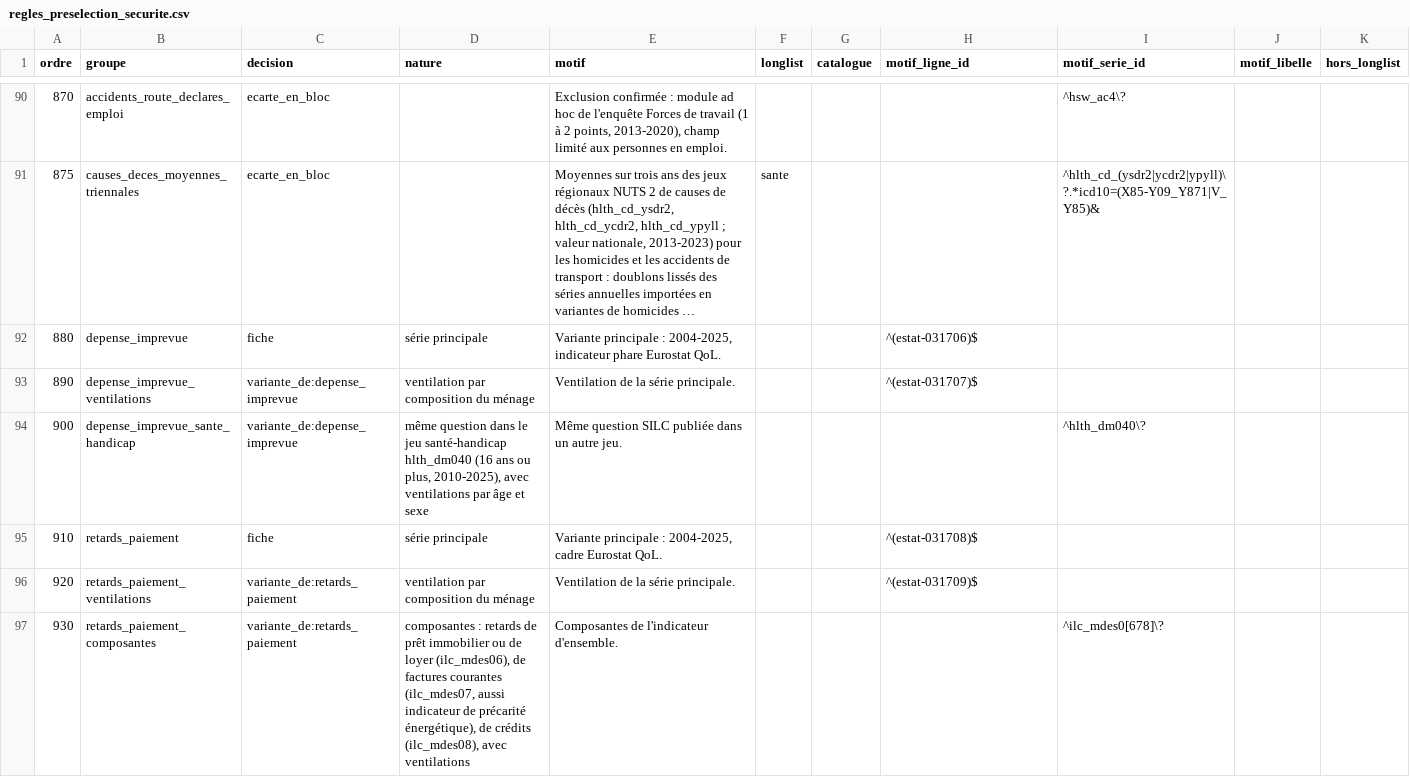
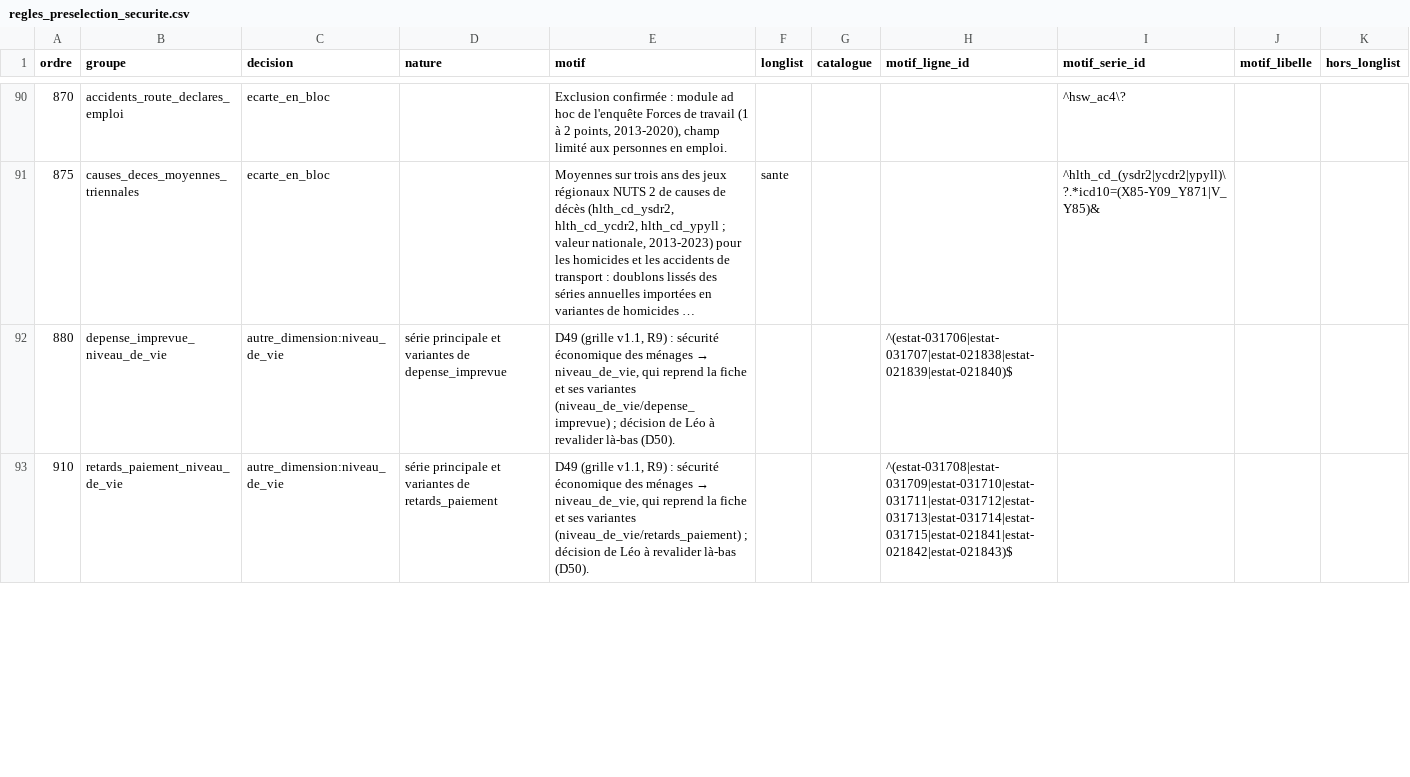
Before and after one commit to leomalherbe/prosperite, a CSV file: docs/validation/regles_preselection_securite.csv, drawn as a sheet; only a part is shown, gaps mark what is left out; long unchanged cells end in …; removed rows and columns are numbered as before the commit, all else as after; the diff covers the shown part only; the diff names each change by its address in the sheet, - before the commit and + after, or states it on an @@ line.

```diff
--- a/docs/validation/regles_preselection_securite.csv
+++ b/docs/validation/regles_preselection_securite.csv
-B92 (groupe): depense_imprevue
+B92 (groupe): depense_imprevue_niveau_de_vie
-C92 (decision): fiche
+C92 (decision): autre_dimension:niveau_de_vie
-D92 (nature): série principale
+D92 (nature): série principale et variantes de depense_imprevue
@@ E92 (motif): Variante principale : 2004-2025, indicateur phare Eurostat QoL. → D49 (grille v1.1, R9) : sécurité économique des ménages → niveau_de_vie, qui reprend la fiche et ses variantes (niveau_de_vie/depense_imprevue) ; décision de Léo à revalider là-bas (D50). @@
-H92 (motif_ligne_id): ^(estat-031706)$
+H92 (motif_ligne_id): ^(estat-031706|estat-031707|estat-021838|estat-021839|estat-021840)$
-row 93: 890 | depense_imprevue_ventilations | variante_de:depense_imprevue | ventilation par composition du ménage | Ventilation de la série principale. |  |  | ^(estat-031707)$
-row 94: 900 | depense_imprevue_sante_handicap | variante_de:depense_imprevue | même question dans le jeu santé-handicap hlth_dm040 (16 ans ou plus, 2010-2025), avec ventilations par âge et sexe | Même question SILC publiée dans un autre jeu. |  |  |  | ^hlth_dm040\?
-B93 (groupe): retards_paiement
+B93 (groupe): retards_paiement_niveau_de_vie
-C93 (decision): fiche
+C93 (decision): autre_dimension:niveau_de_vie
-D93 (nature): série principale
+D93 (nature): série principale et variantes de retards_paiement
@@ E93 (motif): Variante principale : 2004-2025, cadre Eurostat QoL. → D49 (grille v1.1, R9) : sécurité économique des ménages → niveau_de_vie, qui reprend la fiche et ses variantes (niveau_de_vie/retards_paiement) ; décision de Léo à revalider là-bas (D50). @@
-H93 (motif_ligne_id): ^(estat-031708)$
+H93 (motif_ligne_id): ^(estat-031708|estat-031709|estat-031710|estat-031711|estat-031712|estat-031713|estat-031714|estat-031715|estat-021841|estat-021842|estat-021843)$
-row 96: 920 | retards_paiement_ventilations | variante_de:retards_paiement | ventilation par composition du ménage | Ventilation de la série principale. |  |  | ^(estat-031709)$
-row 97: 930 | retards_paiement_composantes | variante_de:retards_paiement | composantes : retards de prêt immobilier ou de loyer (ilc_mdes06), de factures courantes (ilc_mdes07, aussi indicateur de précarité énergétique), de crédits (ilc_mdes08), avec ventilations | Composantes de l'indicateur d'ensemble. |  |  |  | ^ilc_mdes0[678]\?
```
Also changed, not shown: 12 removed rows and 37 edited cells elsewhere in this file, docs/validation/preselection_securite.csv, 18 other files.
